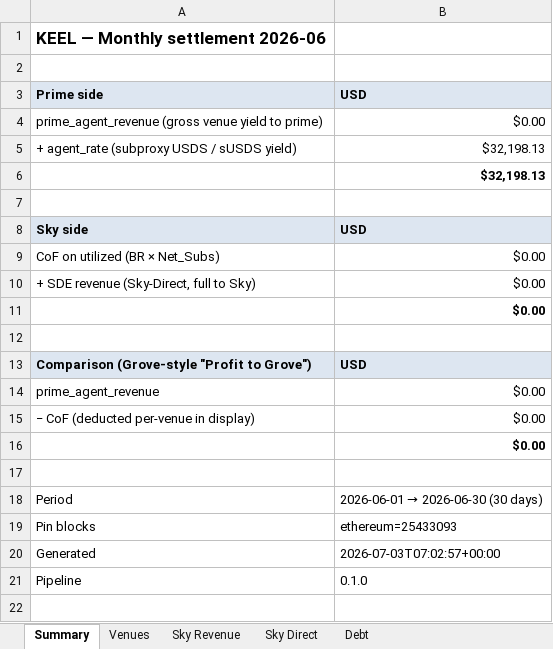
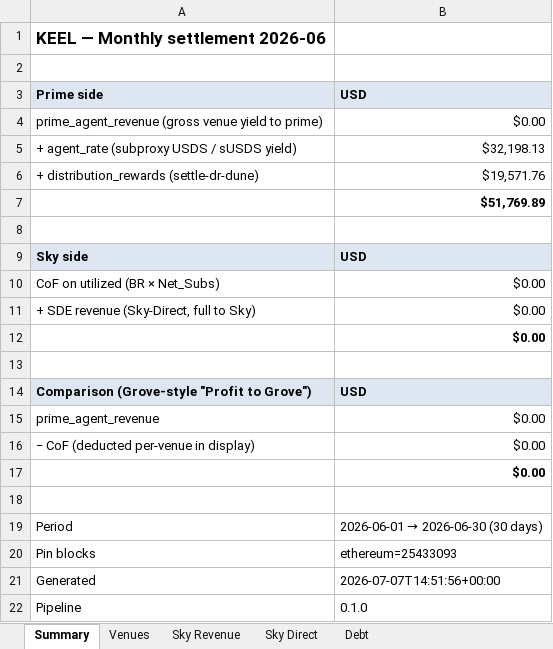
Before and after one commit to soterlabs/settlement-reports, an Excel workbook: reports/keel/2026-06/keel_settlement_june_2026.xlsx, sheet Summary, drawn as a sheet; values as stored, in another font and other column widths than the file's, no borders; addresses are those after the commit; the diff names each change by its address in the sheet, - before the commit and + after, or states it on an @@ line.

```diff
--- a/reports/keel/2026-06/keel_settlement_june_2026.xlsx (sheet Summary)
+++ b/reports/keel/2026-06/keel_settlement_june_2026.xlsx (sheet Summary)
+row 6: + distribution_rewards (settle-dr-dune) | $19,571.76
-B7: $32,198.13
+B7: $51,769.89
-B21: 2026-07-03T07:02:57+00:00
+B21: 2026-07-07T14:51:56+00:00
```
Also changed, not shown: reports/grove/2026-06/grove_settlement_june_2026.xlsx, reports/skybase/2026-06/skybase_settlement_june_2026.xlsx, 35 other files.
